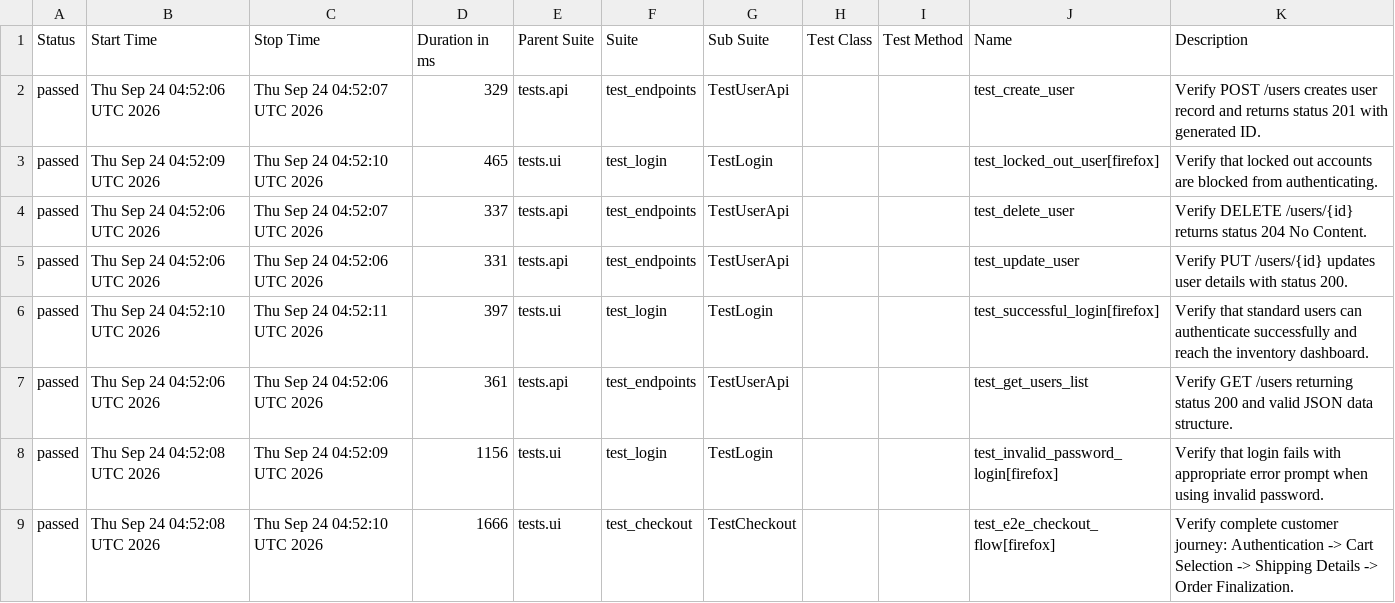
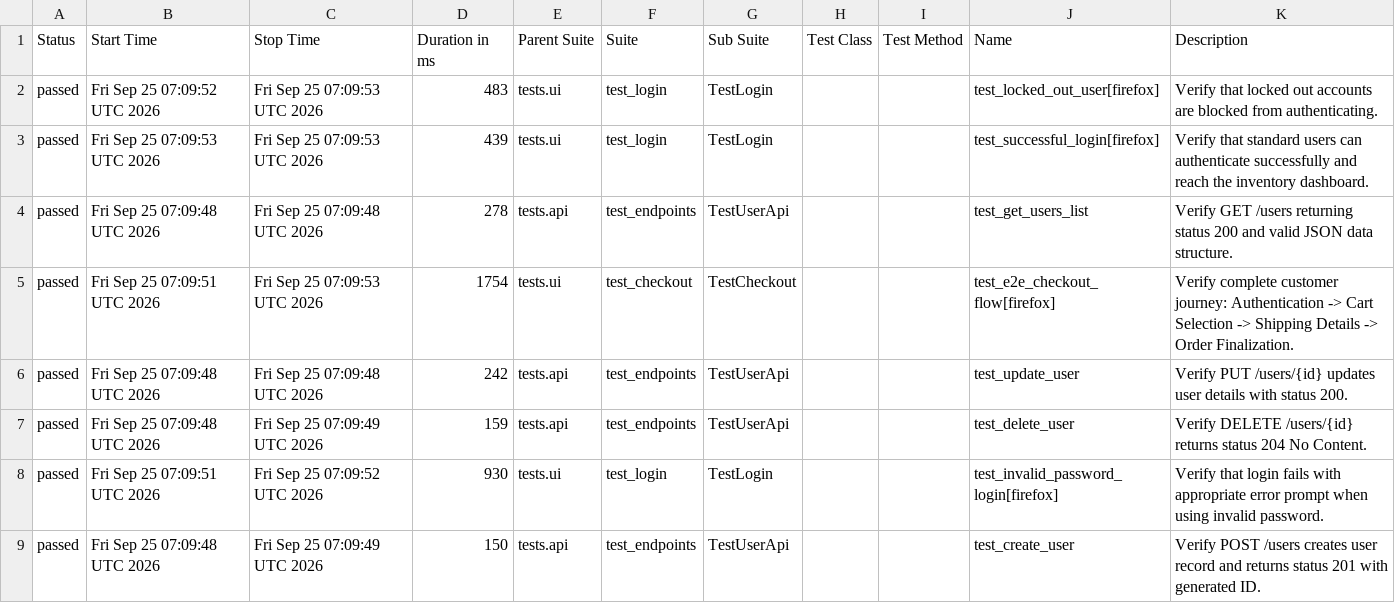
Before and after one commit to rishitgokani005/ApexQA-Engine, a CSV file: data/suites.csv, drawn as a sheet.

```diff
--- a/data/suites.csv
+++ b/data/suites.csv
@@ -1,9 +1,9 @@
 "Status","Start Time","Stop Time","Duration in ms","Parent Suite","Suite","Sub Suite","Test Class","Test Method","Name","Description"
-"passed","Thu Sep 24 04:52:06 UTC 2026","Thu Sep 24 04:52:07 UTC 2026","329","tests.api","test_endpoints","TestUserApi","","","test_create_user","Verify POST /users creates user record and returns status 201 with generated ID."
-"passed","Thu Sep 24 04:52:09 UTC 2026","Thu Sep 24 04:52:10 UTC 2026","465","tests.ui","test_login","TestLogin","","","test_locked_out_user[firefox]","Verify that locked out accounts are blocked from authenticating."
-"passed","Thu Sep 24 04:52:06 UTC 2026","Thu Sep 24 04:52:07 UTC 2026","337","tests.api","test_endpoints","TestUserApi","","","test_delete_user","Verify DELETE /users/{id} returns status 204 No Content."
-"passed","Thu Sep 24 04:52:06 UTC 2026","Thu Sep 24 04:52:06 UTC 2026","331","tests.api","test_endpoints","TestUserApi","","","test_update_user","Verify PUT /users/{id} updates user details with status 200."
-"passed","Thu Sep 24 04:52:10 UTC 2026","Thu Sep 24 04:52:11 UTC 2026","397","tests.ui","test_login","TestLogin","","","test_successful_login[firefox]","Verify that standard users can authenticate successfully and reach the inventory dashboard."
-"passed","Thu Sep 24 04:52:06 UTC 2026","Thu Sep 24 04:52:06 UTC 2026","361","tests.api","test_endpoints","TestUserApi","","","test_get_users_list","Verify GET /users returning status 200 and valid JSON data structure."
-"passed","Thu Sep 24 04:52:08 UTC 2026","Thu Sep 24 04:52:09 UTC 2026","1156","tests.ui","test_login","TestLogin","","","test_invalid_password_login[firefox]","Verify that login fails with appropriate error prompt when using invalid password."
-"passed","Thu Sep 24 04:52:08 UTC 2026","Thu Sep 24 04:52:10 UTC 2026","1666","tests.ui","test_checkout","TestCheckout","","","test_e2e_checkout_flow[firefox]","Verify complete customer journey: Authentication -> Cart Selection -> Shipping Details -> Order Finalization."
+"passed","Fri Sep 25 07:09:52 UTC 2026","Fri Sep 25 07:09:53 UTC 2026","483","tests.ui","test_login","TestLogin","","","test_locked_out_user[firefox]","Verify that locked out accounts are blocked from authenticating."
+"passed","Fri Sep 25 07:09:53 UTC 2026","Fri Sep 25 07:09:53 UTC 2026","439","tests.ui","test_login","TestLogin","","","test_successful_login[firefox]","Verify that standard users can authenticate successfully and reach the inventory dashboard."
+"passed","Fri Sep 25 07:09:48 UTC 2026","Fri Sep 25 07:09:48 UTC 2026","278","tests.api","test_endpoints","TestUserApi","","","test_get_users_list","Verify GET /users returning status 200 and valid JSON data structure."
+"passed","Fri Sep 25 07:09:51 UTC 2026","Fri Sep 25 07:09:53 UTC 2026","1754","tests.ui","test_checkout","TestCheckout","","","test_e2e_checkout_flow[firefox]","Verify complete customer journey: Authentication -> Cart Selection -> Shipping Details -> Order Finalization."
+"passed","Fri Sep 25 07:09:48 UTC 2026","Fri Sep 25 07:09:48 UTC 2026","242","tests.api","test_endpoints","TestUserApi","","","test_update_user","Verify PUT /users/{id} updates user details with status 200."
+"passed","Fri Sep 25 07:09:48 UTC 2026","Fri Sep 25 07:09:49 UTC 2026","159","tests.api","test_endpoints","TestUserApi","","","test_delete_user","Verify DELETE /users/{id} returns status 204 No Content."
+"passed","Fri Sep 25 07:09:51 UTC 2026","Fri Sep 25 07:09:52 UTC 2026","930","tests.ui","test_login","TestLogin","","","test_invalid_password_login[firefox]","Verify that login fails with appropriate error prompt when using invalid password."
+"passed","Fri Sep 25 07:09:48 UTC 2026","Fri Sep 25 07:09:49 UTC 2026","150","tests.api","test_endpoints","TestUserApi","","","test_create_user","Verify POST /users creates user record and returns status 201 with generated ID."
```
Also changed, not shown: data/behaviors.csv, 53 other files.
